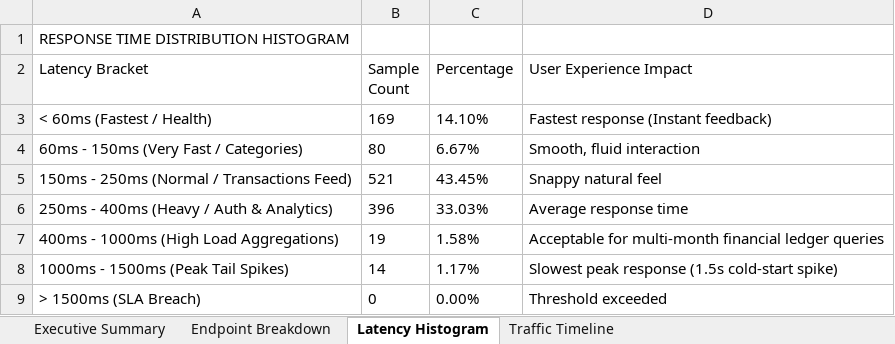
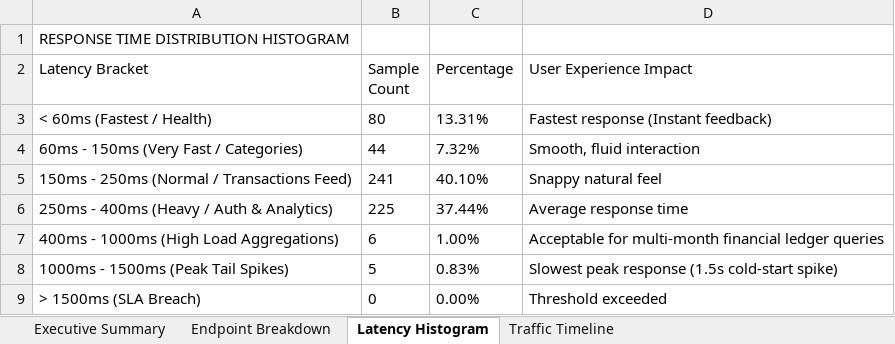
Before and after one commit to Dharshiniramdj/Lets-track-it, an Excel workbook: load-tests/Baseline_Load_Test_Report.xlsx, sheet Latency Histogram, drawn as a sheet; values as stored, in another font and other column widths than the file's, no borders; the diff names each change by its address in the sheet, - before the commit and + after, or states it on an @@ line.

```diff
--- a/load-tests/Baseline_Load_Test_Report.xlsx (sheet Latency Histogram)
+++ b/load-tests/Baseline_Load_Test_Report.xlsx (sheet Latency Histogram)
-B3 (Sample Count): 169
+B3 (Sample Count): 80
-C3 (Percentage): 14.10%
+C3 (Percentage): 13.31%
-B4 (Sample Count): 80
+B4 (Sample Count): 44
-C4 (Percentage): 6.67%
+C4 (Percentage): 7.32%
-B5 (Sample Count): 521
+B5 (Sample Count): 241
-C5 (Percentage): 43.45%
+C5 (Percentage): 40.10%
-B6 (Sample Count): 396
+B6 (Sample Count): 225
-C6 (Percentage): 33.03%
+C6 (Percentage): 37.44%
-B7 (Sample Count): 19
+B7 (Sample Count): 6
-C7 (Percentage): 1.58%
+C7 (Percentage): 1.00%
-B8 (Sample Count): 14
+B8 (Sample Count): 5
-C8 (Percentage): 1.17%
+C8 (Percentage): 0.83%
```
Also changed, not shown: sheet Traffic Timeline, sheet Endpoint Breakdown, sheet Executive Summary, 6 other files.
